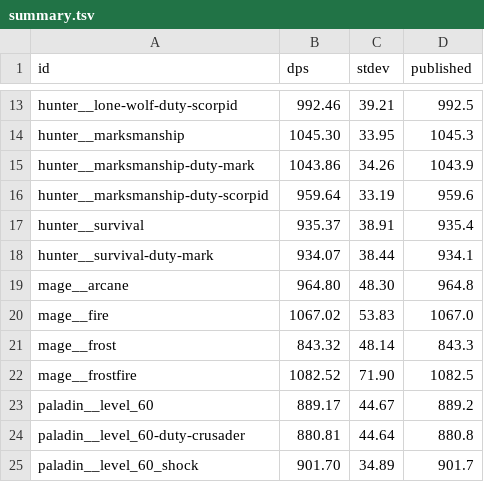
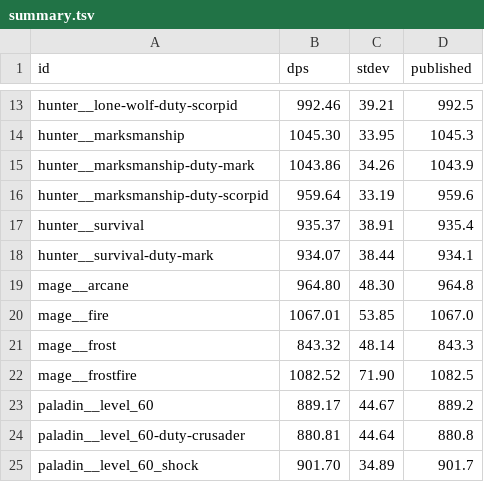
Before and after one commit to bayov/forever-sim, a TSV file: orchestration/audit/ref/shared/summary.tsv, drawn as a sheet; only a part is shown, gaps mark what is left out.

```diff
--- a/orchestration/audit/ref/shared/summary.tsv
+++ b/orchestration/audit/ref/shared/summary.tsv
@@ -19,3 +19,3 @@ hunter__survival-duty-mark	934.07	38.44	934.1
 mage__arcane	964.80	48.30	964.8
-mage__fire	1067.02	53.83	1067.0
+mage__fire	1067.01	53.85	1067.0
 mage__frost	843.32	48.14	843.3
```
Also changed, not shown: 10 other files.
